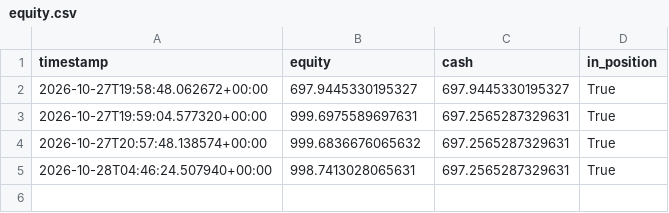
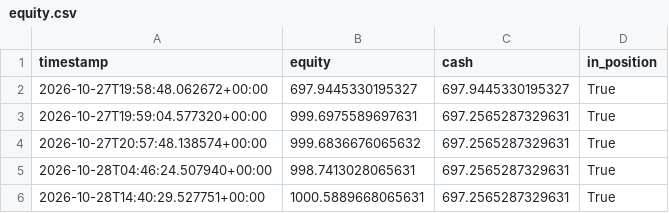
Before and after one commit to kgps47rt9t-max/crypto-fib-elliott-bot, a CSV file: logs/equity.csv, drawn as a sheet.

```diff
--- a/logs/equity.csv
+++ b/logs/equity.csv
@@ -5 +5,2 @@ timestamp,equity,cash,in_position
 2026-10-28T04:46:24.507940+00:00,998.7413028065631,697.2565287329631,True
+2026-10-28T14:40:29.527751+00:00,1000.5889668065631,697.2565287329631,True
```
Also changed, not shown: 2 other files.
